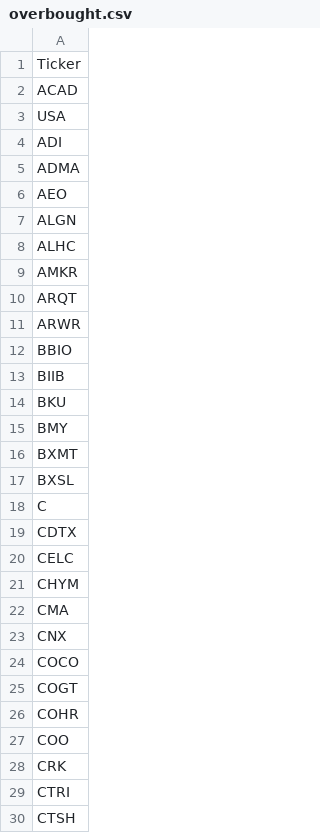
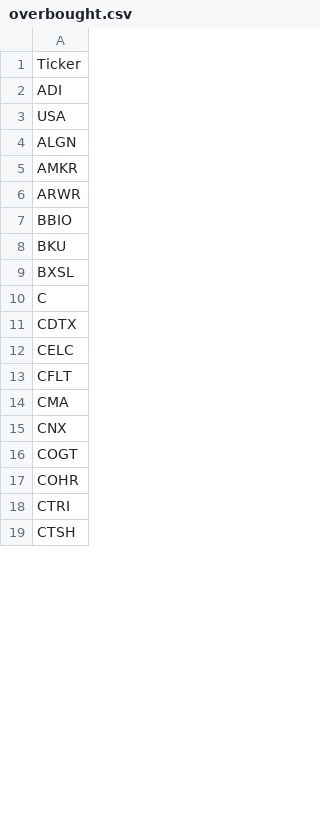
Before and after one commit to mpincus/SwingScannerWatchlist-GPT, a CSV file: overbought.csv, drawn as a sheet; only a part is shown; the diff covers the shown part only.

```diff
--- a/overbought.csv
+++ b/overbought.csv
@@ -1,17 +1,9 @@
 Ticker
-ACAD
+ADI
 USA
-ADI
-ADMA
-AEO
 ALGN
-ALHC
 AMKR
-ARQT
 ARWR
 BBIO
-BIIB
 BKU
-BMY
-BXMT
 BXSL
@@ -20,10 +12,7 @@ CDTX
 CELC
-CHYM
+CFLT
 CMA
 CNX
-COCO
 COGT
 COHR
-COO
-CRK
 CTRI
```
Also changed, not shown: 6 added rows, 21 removed rows and 10 edited cells elsewhere in this file, breakouts.csv, combined_watchlist.csv, 2 other files.
